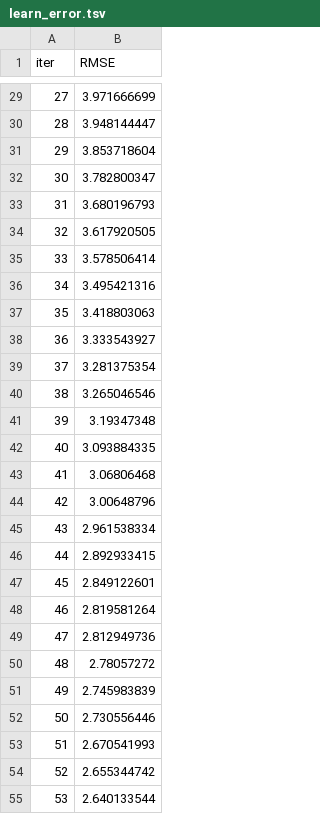
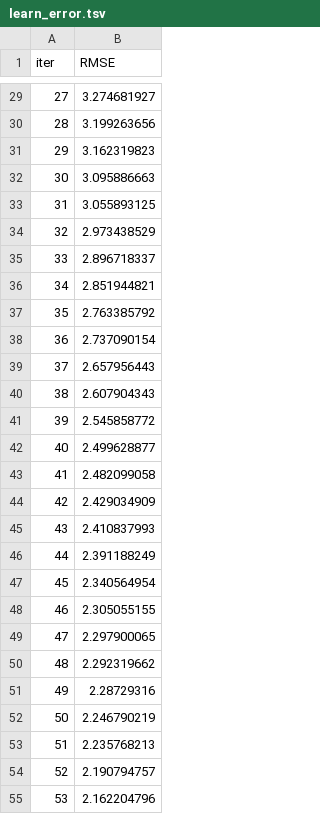
Before and after one commit to raj1401/Explainable-AI-Visualization-Streamlit, a TSV file: catboost_info/learn_error.tsv, drawn as a sheet; only a part is shown, gaps mark what is left out; the diff covers the shown part only.

```diff
--- a/catboost_info/learn_error.tsv
+++ b/catboost_info/learn_error.tsv
@@ -29,27 +29,27 @@ iter	RMSE
-27	3.971666699
-28	3.948144447
-29	3.853718604
-30	3.782800347
-31	3.680196793
-32	3.617920505
-33	3.578506414
-34	3.495421316
-35	3.418803063
-36	3.333543927
-37	3.281375354
-38	3.265046546
-39	3.19347348
-40	3.093884335
-41	3.06806468
-42	3.00648796
-43	2.961538334
-44	2.892933415
-45	2.849122601
-46	2.819581264
-47	2.812949736
-48	2.78057272
-49	2.745983839
-50	2.730556446
-51	2.670541993
-52	2.655344742
-53	2.640133544
+27	3.274681927
+28	3.199263656
+29	3.162319823
+30	3.095886663
+31	3.055893125
+32	2.973438529
+33	2.896718337
+34	2.851944821
+35	2.763385792
+36	2.737090154
+37	2.657956443
+38	2.607904343
+39	2.545858772
+40	2.499628877
+41	2.482099058
+42	2.429034909
+43	2.410837993
+44	2.391188249
+45	2.340564954
+46	2.305055155
+47	2.297900065
+48	2.292319662
+49	2.28729316
+50	2.246790219
+51	2.235768213
+52	2.190794757
+53	2.162204796
```
Also changed, not shown: 43 edited cells elsewhere in this file, catboost_info/time_left.tsv, 7 other files.
